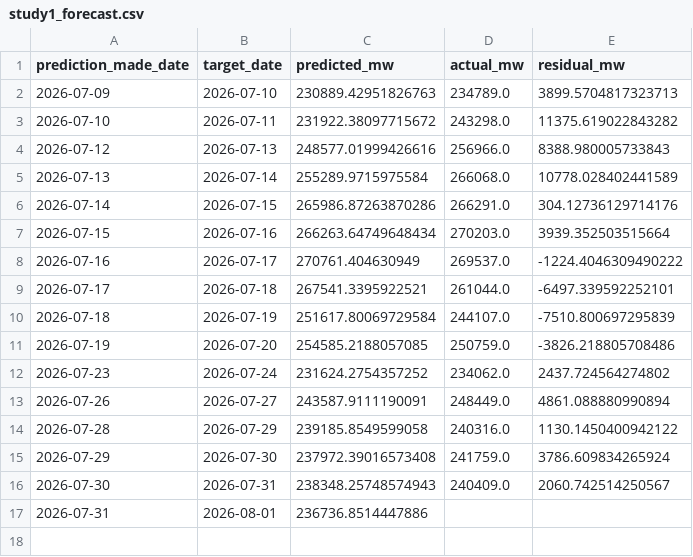
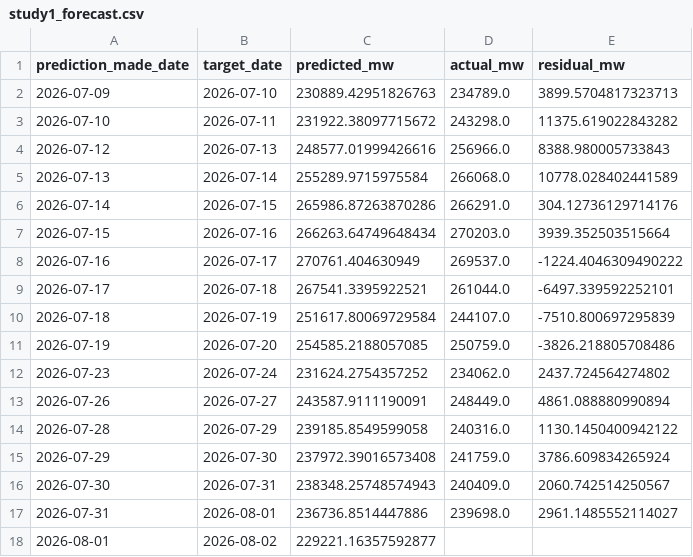
Before and after one commit to HalcyonVector/Grid-Sentinel, a CSV file: Dataset/predictions/study1_forecast.csv, drawn as a sheet.

```diff
--- a/Dataset/predictions/study1_forecast.csv
+++ b/Dataset/predictions/study1_forecast.csv
@@ -16,2 +16,3 @@ prediction_made_date,target_date,predicted_mw,actual_mw,residual_mw
 2026-07-30,2026-07-31,238348.25748574943,240409.0,2060.742514250567
-2026-07-31,2026-08-01,236736.8514447886,,
+2026-07-31,2026-08-01,236736.8514447886,239698.0,2961.1485552114027
+2026-08-01,2026-08-02,229221.16357592877,,
```
Also changed, not shown: 4 other files.
